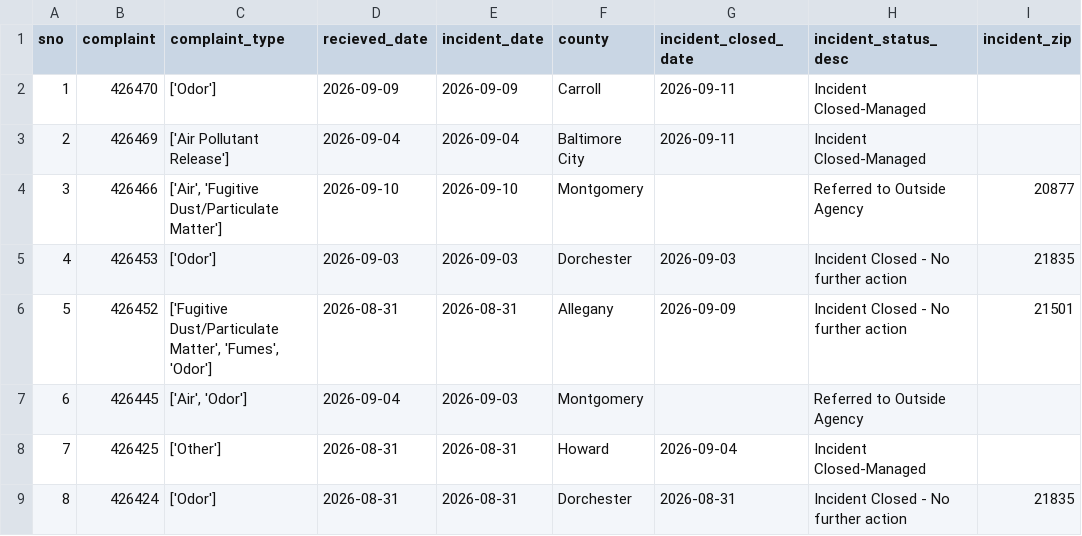
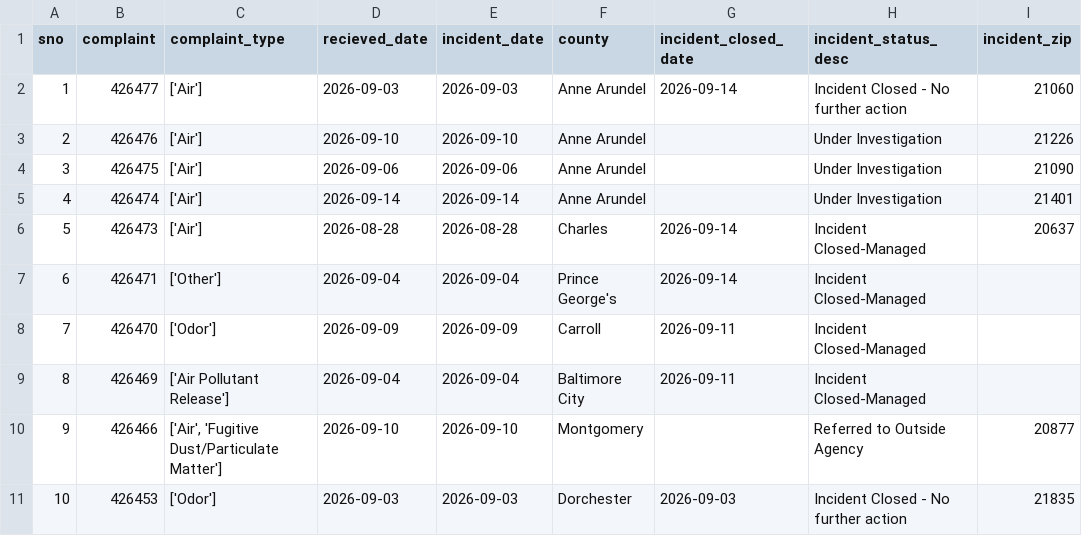
Before and after one commit to anastasiajourno/live_pipeline, a CSV file: exported_data/all_complaints.csv, drawn as a sheet; only a part is shown; the shorter side is filled out with more unchanged rows; addresses are those after the commit; the diff names each change by its address in the sheet, - before the commit and + after, or states it on an @@ line.

Commit message:
Automated commit from GitHub Actions

```diff
--- a/exported_data/all_complaints.csv
+++ b/exported_data/all_complaints.csv
+row 2: 1 | 426477 | ['Air'] | 2026-09-03 | 2026-09-03 | Anne Arundel | 2026-09-14 | Incident Closed - No further action | 21060
+row 3: 2 | 426476 | ['Air'] | 2026-09-10 | 2026-09-10 | Anne Arundel |  | Under Investigation | 21226
+row 4: 3 | 426475 | ['Air'] | 2026-09-06 | 2026-09-06 | Anne Arundel |  | Under Investigation | 21090
+row 5: 4 | 426474 | ['Air'] | 2026-09-14 | 2026-09-14 | Anne Arundel |  | Under Investigation | 21401
+row 6: 5 | 426473 | ['Air'] | 2026-08-28 | 2026-08-28 | Charles | 2026-09-14 | Incident Closed-Managed | 20637
+row 7: 6 | 426471 | ['Other'] | 2026-09-04 | 2026-09-04 | Prince George's | 2026-09-14 | Incident Closed-Managed
@@ column A (sno) renumbered from row 8 down @@
```
Also changed, not shown: exported_data/complaint_type_frequency.csv, exported_data/county_frequency.csv, 1 other file.
